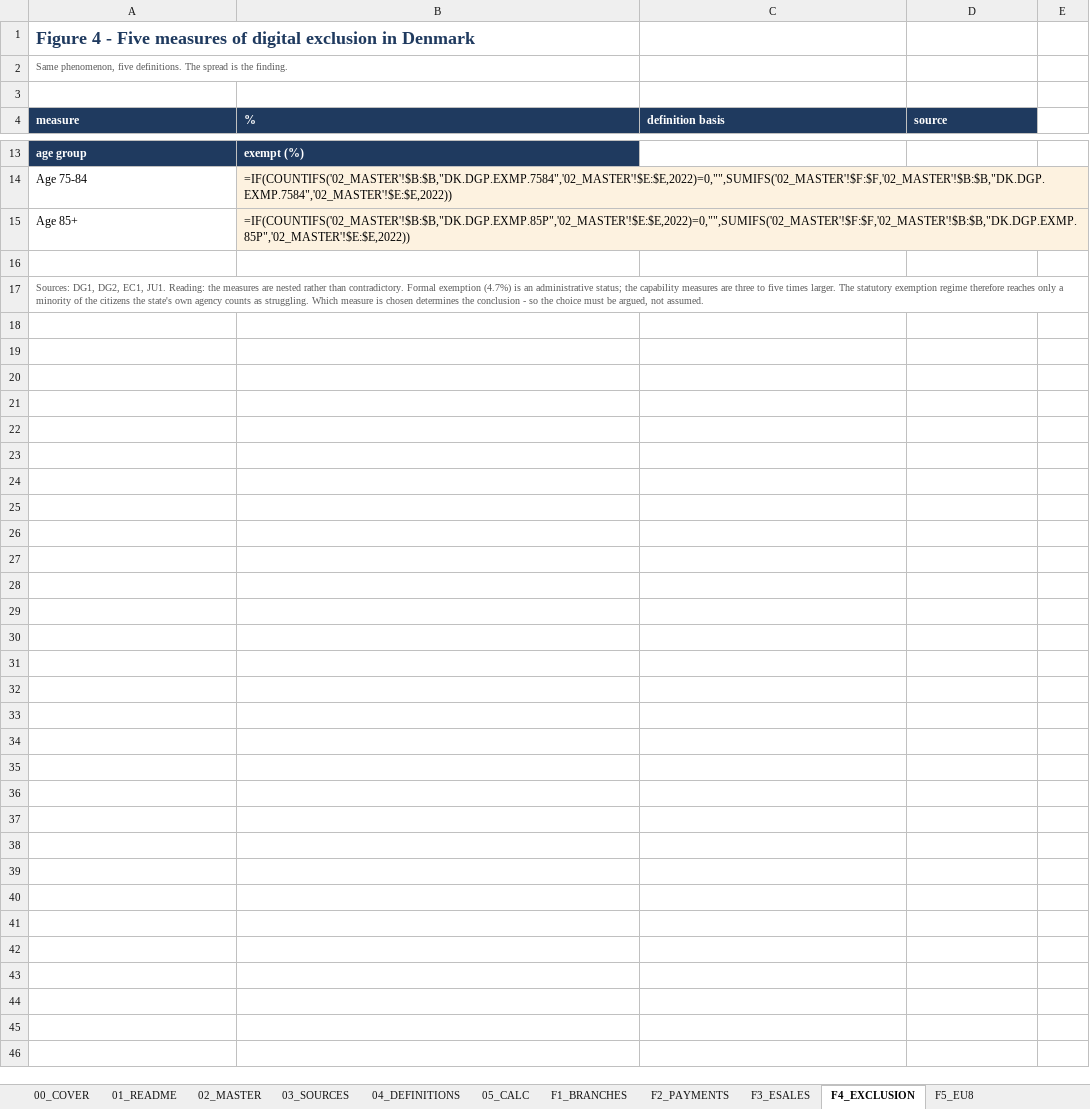
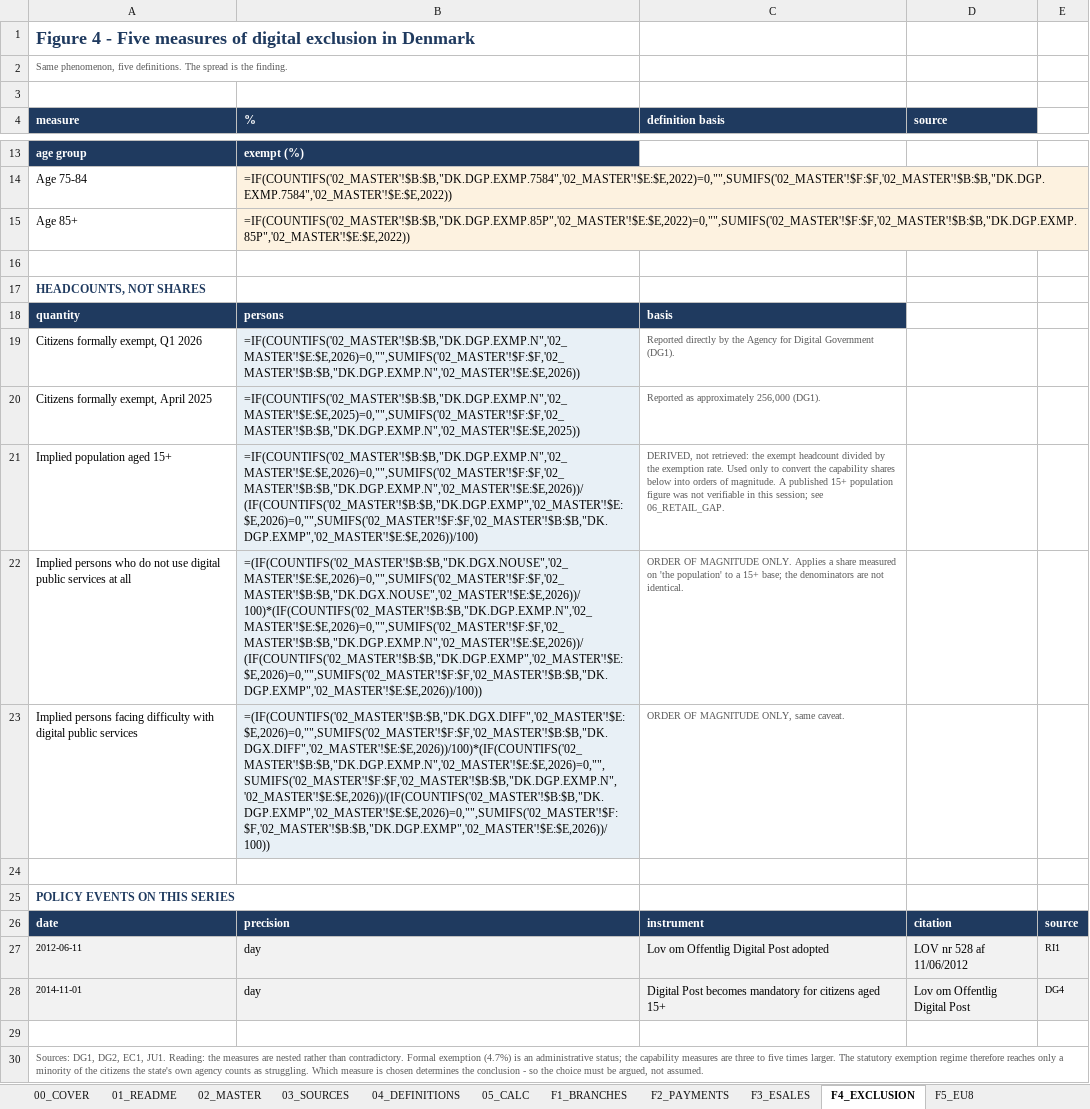
Before and after one commit to saladb4o/Presentation_slides, an Excel workbook: ECON1596_A2_Denmark_DataWorkbook_s4040040.xlsx, sheet F4_EXCLUSION, drawn as a sheet; only a part is shown, gaps mark what is left out; values as stored, in another font and other column widths than the file's, no borders; formulas without a stored value are shown as written; charts and pictures not drawn; the diff names each change by its address in the sheet, - before the commit and + after, or states it on an @@ line.

```diff
--- a/ECON1596_A2_Denmark_DataWorkbook_s4040040.xlsx (sheet F4_EXCLUSION)
+++ b/ECON1596_A2_Denmark_DataWorkbook_s4040040.xlsx (sheet F4_EXCLUSION)
+row 17: HEADCOUNTS, NOT SHARES
+row 18: quantity | persons | basis
+row 19: Citizens formally exempt, Q1 2026 | =IF(COUNTIFS('02_MASTER'!$B:$B,"DK.DGP.EXMP.N",'02_MASTER'!$E:$E,2026)=0,"",SUMIFS('02_MASTER'!$F:$F,'02_MASTER'!$B:$B,"DK.DGP.EXMP.N",'02_MASTER'!$E:$E,2026)) | Reported directly by the Agency for Digital Government (DG1).
+row 20: Citizens formally exempt, April 2025 | =IF(COUNTIFS('02_MASTER'!$B:$B,"DK.DGP.EXMP.N",'02_MASTER'!$E:$E,2025)=0,"",SUMIFS('02_MASTER'!$F:$F,'02_MASTER'!$B:$B,"DK.DGP.EXMP.N",'02_MASTER'!$E:$E,2025)) | Reported as approximately 256,000 (DG1).
+row 21: Implied population aged 15+ | =IF(COUNTIFS('02_MASTER'!$B:$B,"DK.DGP.EXMP.N",'02_MASTER'!$E:$E,2026)=0,"",SUMIFS('02_MASTER'!$F:$F,'02_MASTER'!$B:$B,"DK.DGP.EXMP.N",'02_MASTER'!$E:$E,2026))/(IF(COUNTIFS('02_MASTER'!$B:$B,"DK.DGP.EXMP",'02_MASTER'!$E:$E,2026)=0,"",SUMIFS('02_MASTER'!$F:$F,'02_MASTER'!$B:$B,"DK.DGP.EXMP",'02_MASTER'!$E:$E,2026))/100) | DERIVED, not retrieved: the exempt headcount divided by the exemption rate. Used only to convert the capability shares below into orders of magnitude. A published 15+ population figure was not verifiable in this session; see 06_RETAIL_GAP.
+row 22: Implied persons who do not use digital public services at all | =(IF(COUNTIFS('02_MASTER'!$B:$B,"DK.DGX.NOUSE",'02_MASTER'!$E:$E,2026)=0,"",SUMIFS('02_MASTER'!$F:$F,'02_MASTER'!$B:$B,"DK.DGX.NOUSE",'02_MASTER'!$E:$E,2026))/100)*(IF(COUNTIFS('02_MASTER'!$B:$B,"DK.DGP.EXMP.N",'02_MASTER'!$E:$E,2026)=0,"",SUMIFS('02_MASTER'!$F:$F,'02_MASTER'!$B:$B,"DK.DGP.EXMP.N",'02_MASTER'!$E:$E,2026))/(IF(COUNTIFS('02_MASTER'!$B:$B,"DK.DGP.EXMP",'02_MASTER'!$E:$E,2026)=0,"",SUMIFS('02_MASTER'!$F:$F,'02_MASTER'!$B:$B,"DK.DGP.EXMP",'02_MASTER'!$E:$E,2026))/100)) | ORDER OF MAGNITUDE ONLY. Applies a share measured on 'the population' to a 15+ base; the denominators are not identical.
+row 23: Implied persons facing difficulty with digital public services | =(IF(COUNTIFS('02_MASTER'!$B:$B,"DK.DGX.DIFF",'02_MASTER'!$E:$E,2026)=0,"",SUMIFS('02_MASTER'!$F:$F,'02_MASTER'!$B:$B,"DK.DGX.DIFF",'02_MASTER'!$E:$E,2026))/100)*(IF(COUNTIFS('02_MASTER'!$B:$B,"DK.DGP.EXMP.N",'02_MASTER'!$E:$E,2026)=0,"",SUMIFS('02_MASTER'!$F:$F,'02_MASTER'!$B:$B,"DK.DGP.EXMP.N",'02_MASTER'!$E:$E,2026))/(IF(COUNTIFS('02_MASTER'!$B:$B,"DK.DGP.EXMP",'02_MASTER'!$E:$E,2026)=0,"",SUMIFS('02_MASTER'!$F:$F,'02_MASTER'!$B:$B,"DK.DGP.EXMP",'02_MASTER'!$E:$E,2026))/100)) | ORDER OF MAGNITUDE ONLY, same caveat.
+row 24: (empty)
+row 25: POLICY EVENTS ON THIS SERIES
+row 26: date | precision | instrument | citation | source
+row 27: 2012-06-11 | day | Lov om Offentlig Digital Post adopted | LOV nr 528 af 11/06/2012 | RI1
+row 28: 2014-11-01 | day | Digital Post becomes mandatory for citizens aged 15+ | Lov om Offentlig Digital Post | DG4
+row 29: (empty)
```
Also changed, not shown: sheet 02_MASTER, sheet 03_SOURCES, sheet 05_CALC, sheet 07_LIMITATIONS, sheet F3_ESALES, sheet F2_PAYMENTS, 3 more sheets, other sheet tabs, charts or pictures, 5 other files.
